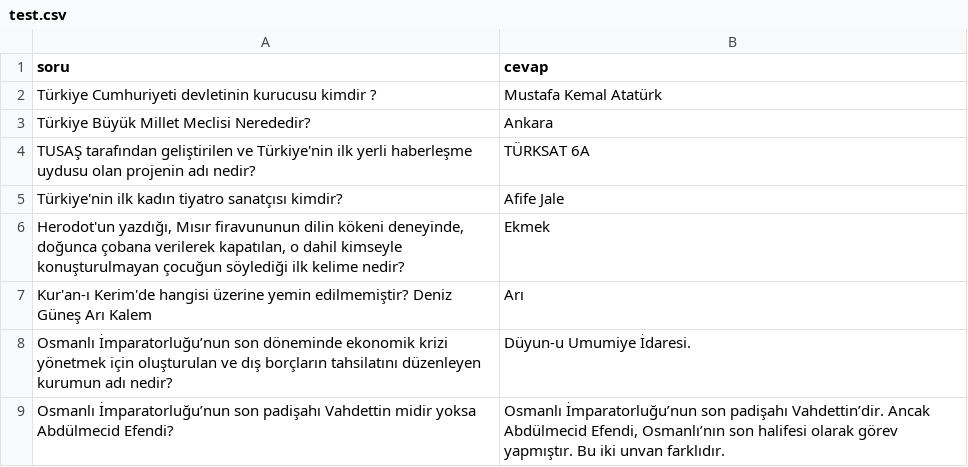
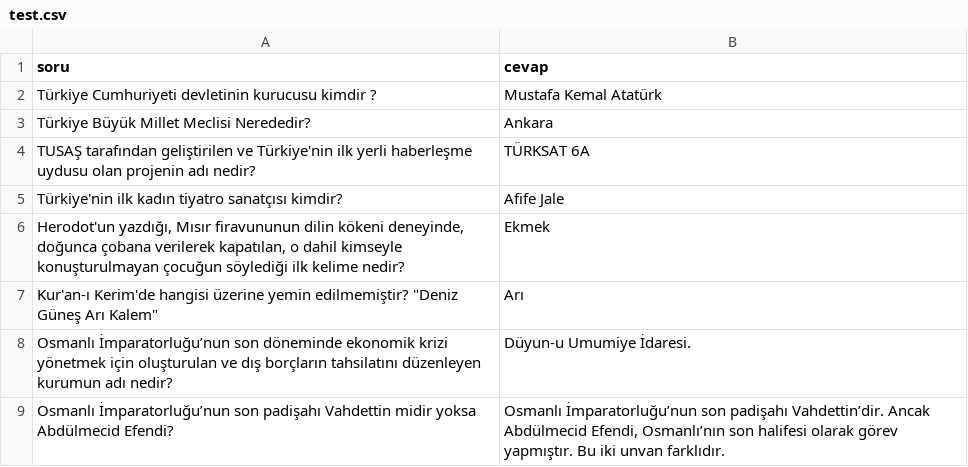
Before and after one commit to tastangh/tastangh-instruction-finetuning-turkish-gpt2, a CSV file: dataset/test.csv, drawn as a sheet; only a part is shown.

Commit message:
test.csv question 6 update all branches

```diff
--- a/dataset/test.csv
+++ b/dataset/test.csv
@@ -6,3 +6,3 @@ Türkiye'nin ilk kadın tiyatro sanatçısı kimdir?,Afife Jale
 "Herodot'un yazdığı, Mısır firavununun dilin kökeni deneyinde, doğunca çobana verilerek kapatılan, o dahil kimseyle konuşturulmayan çocuğun söylediği ilk kelime nedir?",Ekmek
-Kur'an-ı Kerim'de hangisi üzerine yemin edilmemiştir? Deniz Güneş Arı Kalem,Arı
+Kur'an-ı Kerim'de hangisi üzerine yemin edilmemiştir? "Deniz Güneş Arı Kalem",Arı
 Osmanlı İmparatorluğu’nun son döneminde ekonomik krizi yönetmek için oluşturulan ve dış borçların tahsilatını düzenleyen kurumun adı nedir?,Düyun-u Umumiye İdaresi.
```
